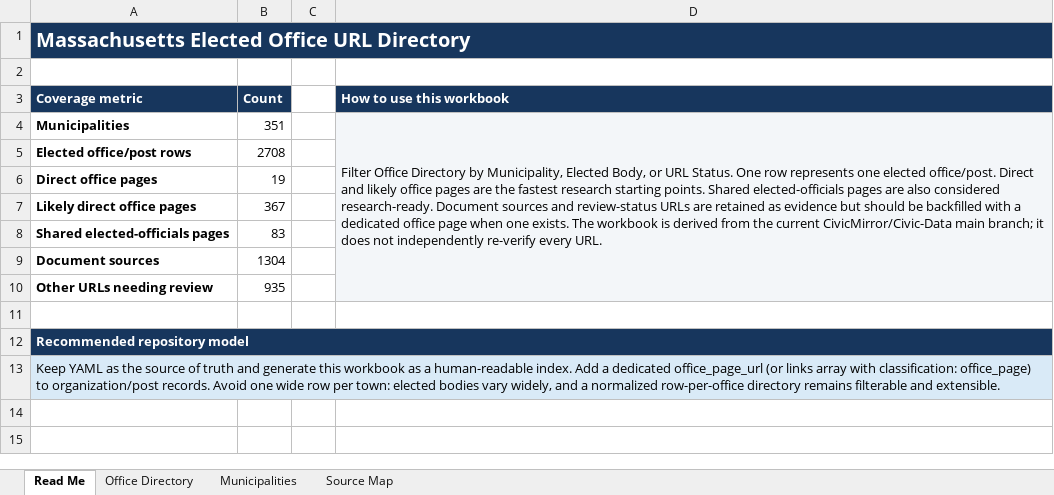
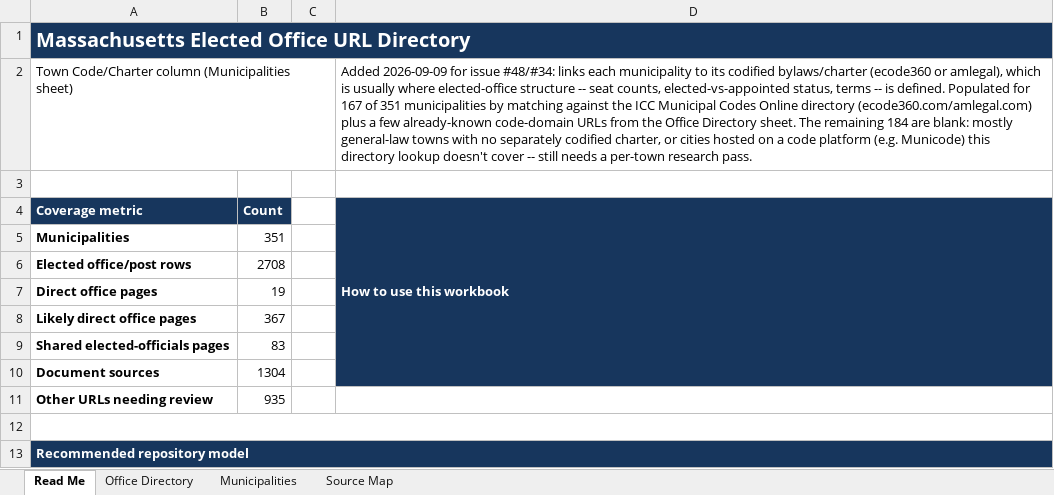
Before and after one commit to CivicMirror/Civic-Data, an Excel workbook: data/us/ma/MA_Elected_Office_URL_Directory.xlsx, sheet Read Me, drawn as a sheet; values as stored, in another font and other column widths than the file's, no borders; removed rows and columns are numbered as before the commit, all else as after; the diff names each change by its address in the sheet, - before the commit and + after, or states it on an @@ line.

```diff
--- a/data/us/ma/MA_Elected_Office_URL_Directory.xlsx (sheet Read Me)
+++ b/data/us/ma/MA_Elected_Office_URL_Directory.xlsx (sheet Read Me)
+row 2: Town Code/Charter column (Municipalities sheet) |  |  | Added 2026-09-09 for issue #48/#34: links each municipality to its codified bylaws/charter (ecode360 or amlegal), which is usually where elected-office structure -- seat counts, elected-vs-appointed status, terms -- is defined. Populated for 167 of 351 municipalities by matching against the ICC Municipal Codes Online directory (ecode360.com/amlegal.com) plus a few already-known code-domain URLs from the Office Directory sheet. The remaining 184 are blank: mostly general-law towns with no separately codified charter, or cities hosted on a code platform (e.g. Municode) this directory lookup doesn't cover -- still needs a per-town research pass.
+D4:D10 merged
-D5: Filter Office Directory by Municipality, Elected Body, or URL Status. One row represents one elected office/post. Direct and likely office pages are the fastest research starting points. Shared elected-officials pages are also considered research-ready. Document sources and review-status URLs are retained as evidence but should be backfilled with a dedicated office page when one exists. The workbook is derived from the current CivicMirror/Civic-Data main branch; it does not independently re-verify every URL.
+D5: (empty)
-D4:D10 merged
+A12:D12 merged
-row 13: Keep YAML as the source of truth and generate this workbook as a human-readable index. Add a dedicated office_page_url (or links array with classification: office_page) to organization/post records. Avoid one wide row per town: elected bodies vary widely, and a normalized row-per-office directory remains filterable and extensible.
```
Also changed, not shown: sheet Municipalities.
